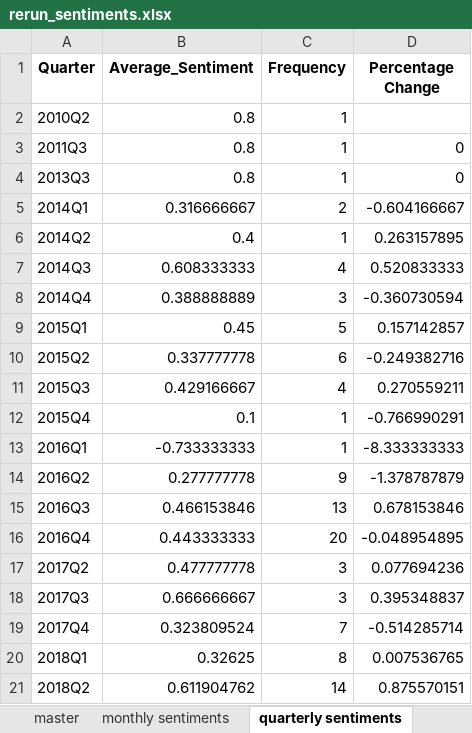
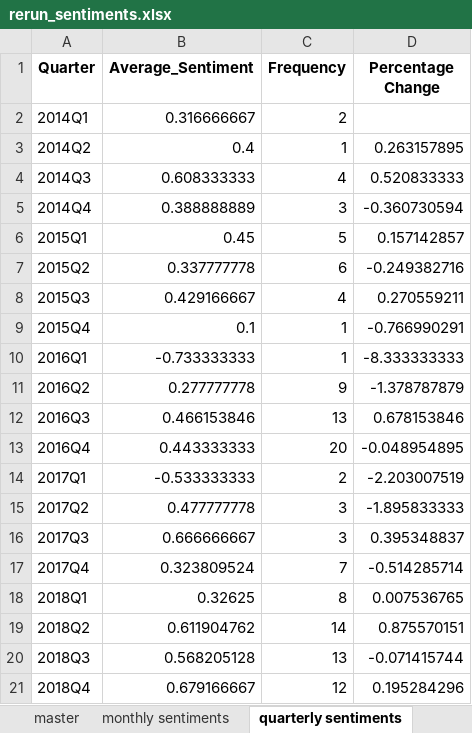
Before and after one commit to loowenwen/jtc-market-sentiments, an Excel workbook: rerun_sentiments.xlsx, sheet quarterly sentiments, drawn as a sheet; only a part is shown; the shorter side is filled out with more unchanged rows; values as stored, in another font and other column widths than the file's, no borders; removed rows and columns are numbered as before the commit, all else as after; the diff names each change by its address in the sheet, - before the commit and + after, or states it on an @@ line.

```diff
--- a/rerun_sentiments.xlsx (sheet quarterly sentiments)
+++ b/rerun_sentiments.xlsx (sheet quarterly sentiments)
-row 2: 2010Q2 | 0.8 | 1
-row 3: 2011Q3 | 0.8 | 1 | 0
-row 4: 2013Q3 | 0.8 | 1 | 0
-D2 (Percentage Change): -0.604166667
+D2 (Percentage Change): (empty)
+row 14: 2017Q1 | -0.533333333 | 2 | -2.203007519
-D15 (Percentage Change): 0.077694236
+D15 (Percentage Change): -1.895833333
```
Also changed, not shown: sheet monthly sentiments, sheet yearly sentiments, sheet master, rerun.xlsx, 1 other file.
